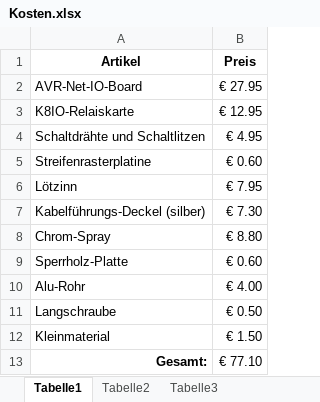
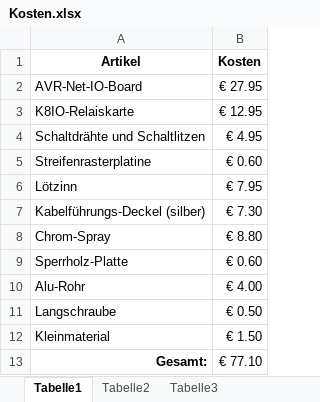
Before and after one commit to bernhardfritz/Diplomarbeit, an Excel workbook: Diplomschrift/Teile/Kosten.xlsx, sheet Tabelle1, drawn as a sheet; values as stored, in another font and other column widths than the file's, no borders; the diff names each change by its address in the sheet, - before the commit and + after, or states it on an @@ line.

```diff
--- a/Diplomschrift/Teile/Kosten.xlsx (sheet Tabelle1)
+++ b/Diplomschrift/Teile/Kosten.xlsx (sheet Tabelle1)
-B1: Preis
+B1: Kosten
```
Also changed, not shown: 10 other files.
